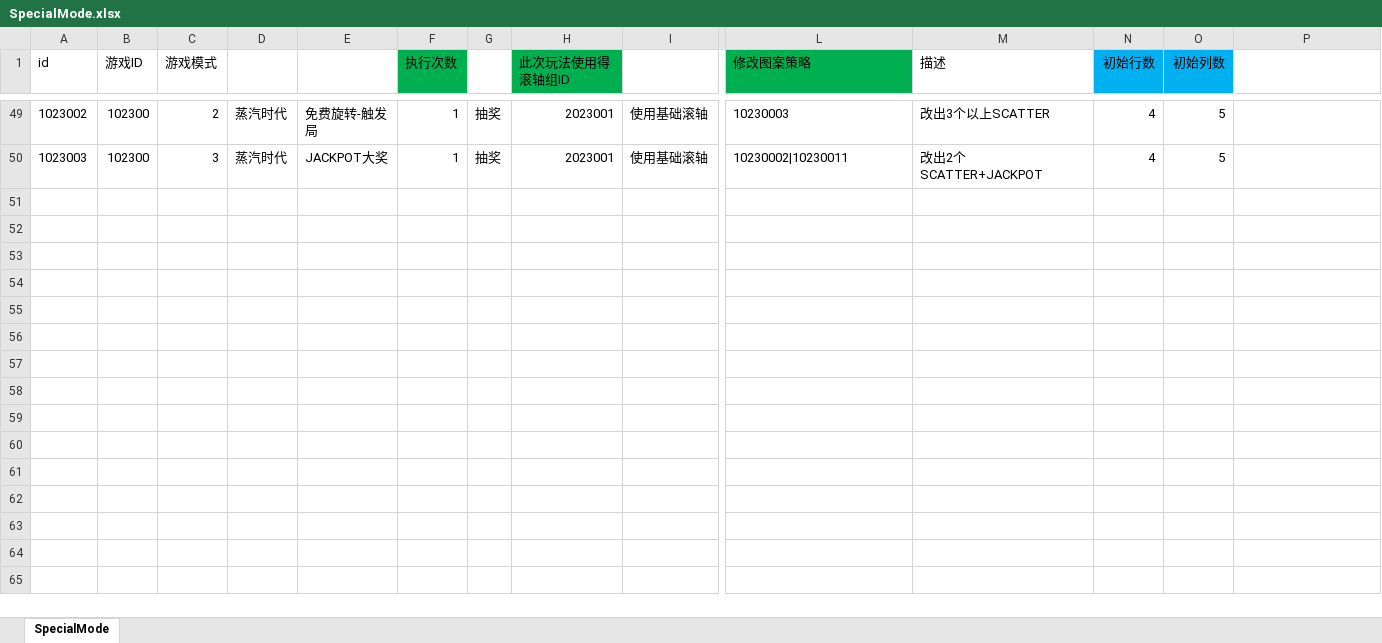
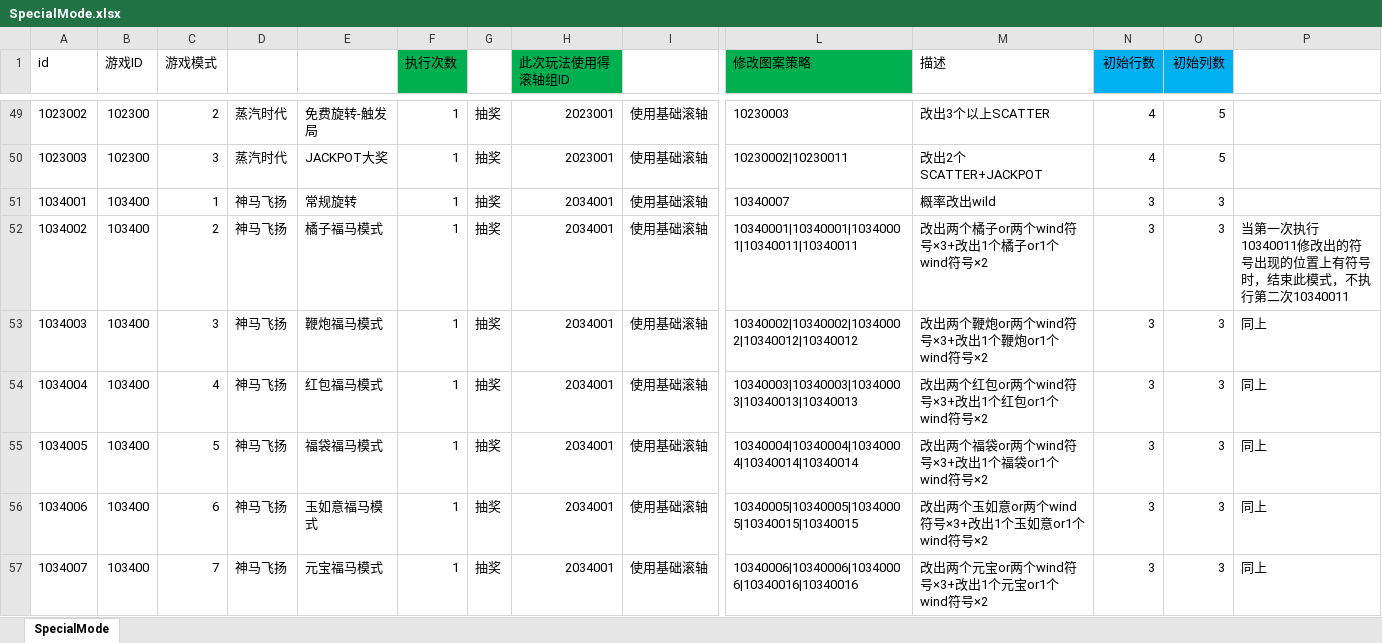
Before and after one commit to yanhailong/jjj_server, an Excel workbook: slots/resources/sample/SpecialMode.xlsx, sheet SpecialMode, drawn as a sheet; only a part is shown, gaps mark what is left out; values as stored, in another font and other column widths than the file's, no borders; conditional formats not drawn; rows hold the shown columns only; the diff covers the shown part only; the diff names each change by its address in the sheet, - before the commit and + after, or states it on an @@ line.

```diff
--- a/slots/resources/sample/SpecialMode.xlsx (sheet SpecialMode)
+++ b/slots/resources/sample/SpecialMode.xlsx (sheet SpecialMode)
+row 51: 1034001 | 103400 | 1 | 神马飞扬 | 常规旋转 | 1 | 抽奖 | 2034001 | 使用基础滚轴 | 10340007 | 概率改出wild | 3 | 3
+row 52: 1034002 | 103400 | 2 | 神马飞扬 | 橘子福马模式 | 1 | 抽奖 | 2034001 | 使用基础滚轴 | 10340001|10340001|10340001|10340011|10340011 | 改出两个橘子or两个wind符号×3+改出1个橘子or1个wind符号×2 | 3 | 3 | 当第一次执行10340011修改出的符号出现的位置上有符号时，结束此模式，不执行第二次10340011
+row 53: 1034003 | 103400 | 3 | 神马飞扬 | 鞭炮福马模式 | 1 | 抽奖 | 2034001 | 使用基础滚轴 | 10340002|10340002|10340002|10340012|10340012 | 改出两个鞭炮or两个wind符号×3+改出1个鞭炮or1个wind符号×2 | 3 | 3 | 同上
+row 54: 1034004 | 103400 | 4 | 神马飞扬 | 红包福马模式 | 1 | 抽奖 | 2034001 | 使用基础滚轴 | 10340003|10340003|10340003|10340013|10340013 | 改出两个红包or两个wind符号×3+改出1个红包or1个wind符号×2 | 3 | 3 | 同上
+row 55: 1034005 | 103400 | 5 | 神马飞扬 | 福袋福马模式 | 1 | 抽奖 | 2034001 | 使用基础滚轴 | 10340004|10340004|10340004|10340014|10340014 | 改出两个福袋or两个wind符号×3+改出1个福袋or1个wind符号×2 | 3 | 3 | 同上
+row 56: 1034006 | 103400 | 6 | 神马飞扬 | 玉如意福马模式 | 1 | 抽奖 | 2034001 | 使用基础滚轴 | 10340005|10340005|10340005|10340015|10340015 | 改出两个玉如意or两个wind符号×3+改出1个玉如意or1个wind符号×2 | 3 | 3 | 同上
+row 57: 1034007 | 103400 | 7 | 神马飞扬 | 元宝福马模式 | 1 | 抽奖 | 2034001 | 使用基础滚轴 | 10340006|10340006|10340006|10340016|10340016 | 改出两个元宝or两个wind符号×3+改出1个元宝or1个wind符号×2 | 3 | 3 | 同上
```
Also changed, not shown: 6 added rows elsewhere in this sheet, slots/resources/sample/BaseElementReward.xlsx, slots/resources/sample/BaseRoller.xlsx, 16 other files.
